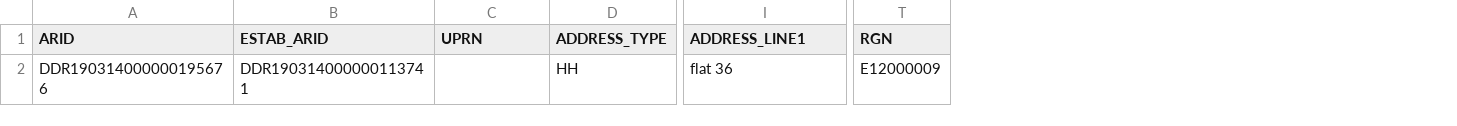
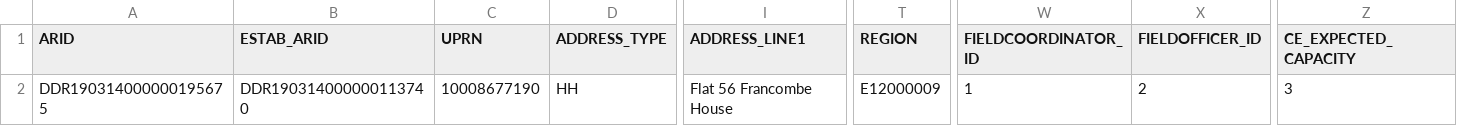
Before and after one commit to ONSdigital/census-rm-acceptance-tests, a CSV file: resources/sample_files/sample_for_receipting.csv, drawn as a sheet; only a part is shown, gaps mark what is left out; the diff names each change by its address in the sheet, - before the commit and + after, or states it on an @@ line.

Commit message:
fix example receipting file to new format

```diff
--- a/resources/sample_files/sample_for_receipting.csv
+++ b/resources/sample_files/sample_for_receipting.csv
+column W (FIELDCOORDINATOR_ID), row 2: 1
+column X (FIELDOFFICER_ID), row 2: 2
+column Z (CE_EXPECTED_CAPACITY), row 2: 3
-T1: RGN
+T1: REGION
-A2 (ARID): DDR190314000000195676
+A2 (ARID): DDR190314000000195675
-B2 (ESTAB_ARID): DDR190314000000113741
+B2 (ESTAB_ARID): DDR190314000000113740
-C2 (UPRN): (empty)
+C2 (UPRN): 10008677190
-I2 (ADDRESS_LINE1): flat 36
+I2 (ADDRESS_LINE1): Flat 56 Francombe House
```
